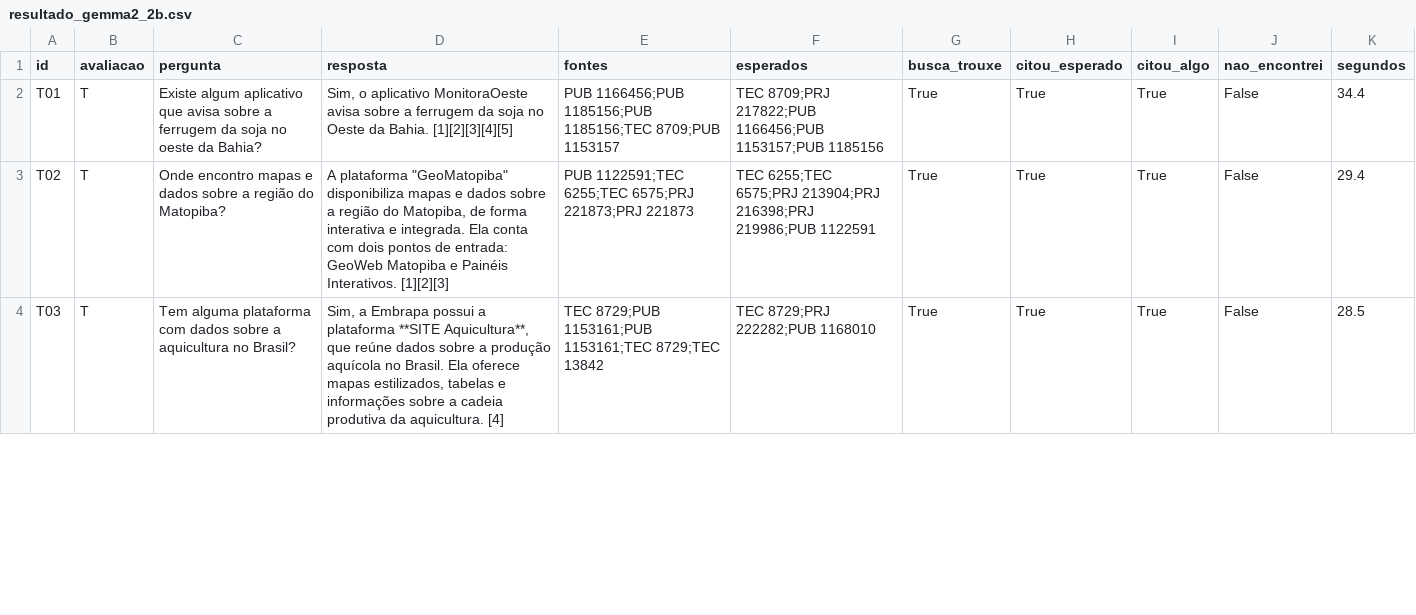
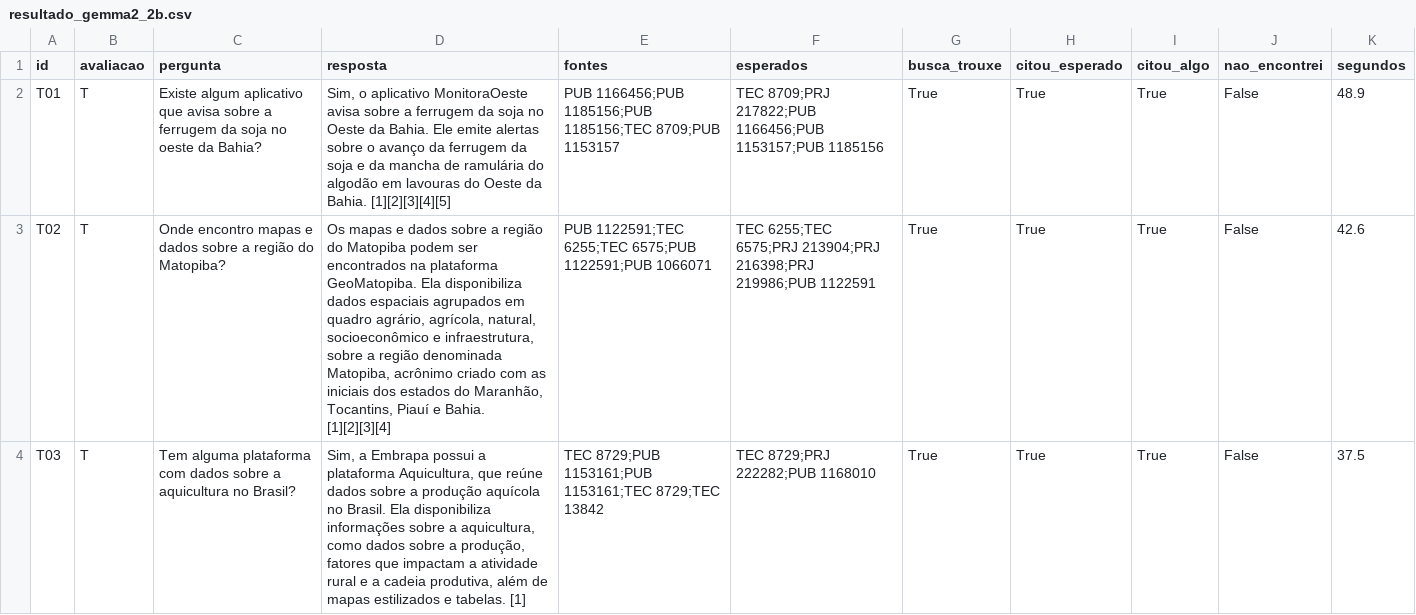
Before and after one commit to danimaciel/iagro-conversa, a CSV file: avaliacao/resultado_gemma2_2b.csv, drawn as a sheet; only a part is shown; the diff covers the shown part only.

```diff
--- a/avaliacao/resultado_gemma2_2b.csv
+++ b/avaliacao/resultado_gemma2_2b.csv
@@ -1,7 +1,7 @@
 id,avaliacao,pergunta,resposta,fontes,esperados,busca_trouxe,citou_esperado,citou_algo,nao_encontrei,segundos
-T01,T,Existe algum aplicativo que avisa sobre a ferrugem da soja no oeste da Bahia?,"Sim, o aplicativo MonitoraOeste avisa sobre a ferrugem da soja no Oeste da Bahia. [1][2][3][4][5]
-",PUB 1166456;PUB 1185156;PUB 1185156;TEC 8709;PUB 1153157,TEC 8709;PRJ 217822;PUB 1166456;PUB 1153157;PUB 1185156,True,True,True,False,34.4
-T02,T,Onde encontro mapas e dados sobre a região do Matopiba?,"A plataforma ""GeoMatopiba"" disponibiliza mapas e dados sobre a região do Matopiba, de forma interativa e integrada.  Ela conta com dois pontos de entrada: GeoWeb Matopiba e Painéis Interativos.  [1][2][3]
-",PUB 1122591;TEC 6255;TEC 6575;PRJ 221873;PRJ 221873,TEC 6255;TEC 6575;PRJ 213904;PRJ 216398;PRJ 219986;PUB 1122591,True,True,True,False,29.4
-T03,T,Tem alguma plataforma com dados sobre a aquicultura no Brasil?,"Sim, a Embrapa possui a plataforma **SITE Aquicultura**, que reúne dados sobre a produção aquícola no Brasil. Ela oferece mapas estilizados, tabelas e informações sobre a cadeia produtiva da aquicultura. [4]
-",TEC 8729;PUB 1153161;PUB 1153161;TEC 8729;TEC 13842,TEC 8729;PRJ 222282;PUB 1168010,True,True,True,False,28.5
+T01,T,Existe algum aplicativo que avisa sobre a ferrugem da soja no oeste da Bahia?,"Sim, o aplicativo MonitoraOeste avisa sobre a ferrugem da soja no Oeste da Bahia. Ele emite alertas sobre o avanço da ferrugem da soja e da mancha de ramulária do algodão em lavouras do Oeste da Bahia. [1][2][3][4][5]
+",PUB 1166456;PUB 1185156;PUB 1185156;TEC 8709;PUB 1153157,TEC 8709;PRJ 217822;PUB 1166456;PUB 1153157;PUB 1185156,True,True,True,False,48.9
+T02,T,Onde encontro mapas e dados sobre a região do Matopiba?,"Os mapas e dados sobre a região do Matopiba podem ser encontrados na plataforma GeoMatopiba. Ela disponibiliza dados espaciais agrupados em quadro agrário, agrícola, natural, socioeconômico e infraestrutura, sobre a região denominada Matopiba, acrônimo criado com as iniciais dos estados do Maranhão, Tocantins, Piauí e Bahia.  [1][2][3][4]
+",PUB 1122591;TEC 6255;TEC 6575;PUB 1122591;PUB 1066071,TEC 6255;TEC 6575;PRJ 213904;PRJ 216398;PRJ 219986;PUB 1122591,True,True,True,False,42.6
+T03,T,Tem alguma plataforma com dados sobre a aquicultura no Brasil?,"Sim, a Embrapa possui a plataforma Aquicultura, que reúne dados sobre a produção aquícola no Brasil. Ela disponibiliza informações sobre a aquicultura, como dados sobre a produção, fatores que impactam a atividade rural e a cadeia produtiva, além de mapas estilizados e tabelas. [1]
+",TEC 8729;PUB 1153161;PUB 1153161;TEC 8729;TEC 13842,TEC 8729;PRJ 222282;PUB 1168010,True,True,True,False,37.5
```
Also changed, not shown: 81 edited cells elsewhere in this file, 10 other files.
